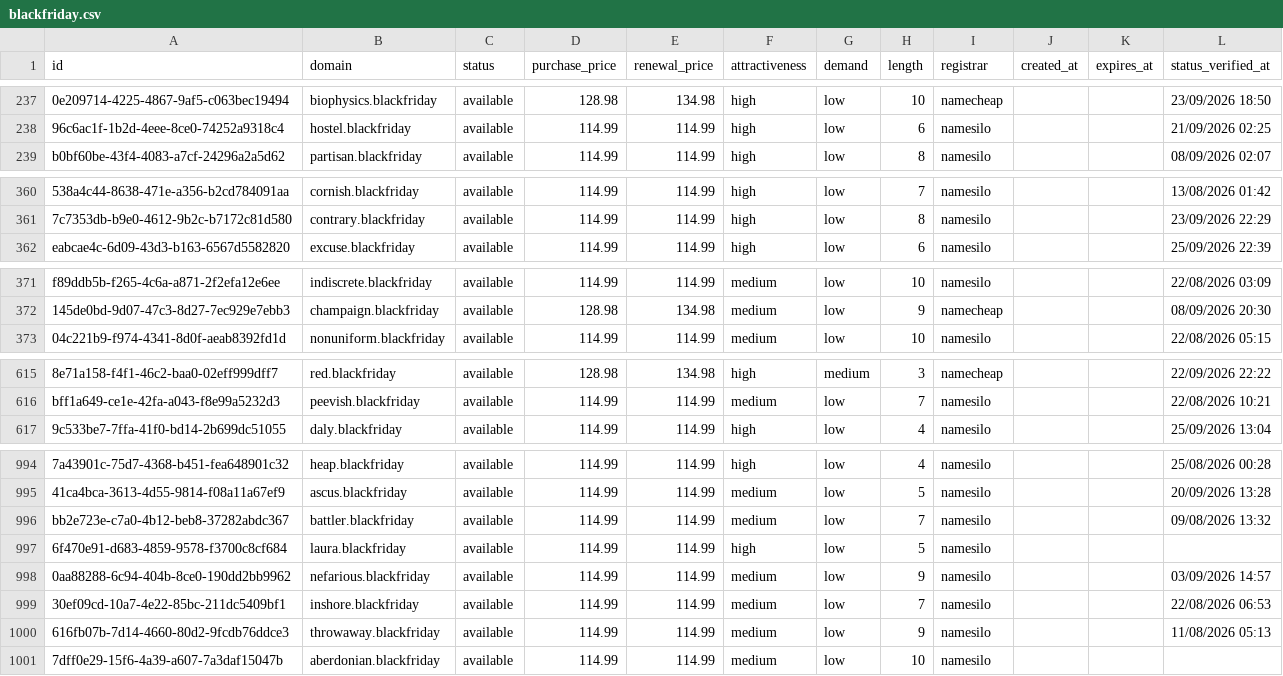
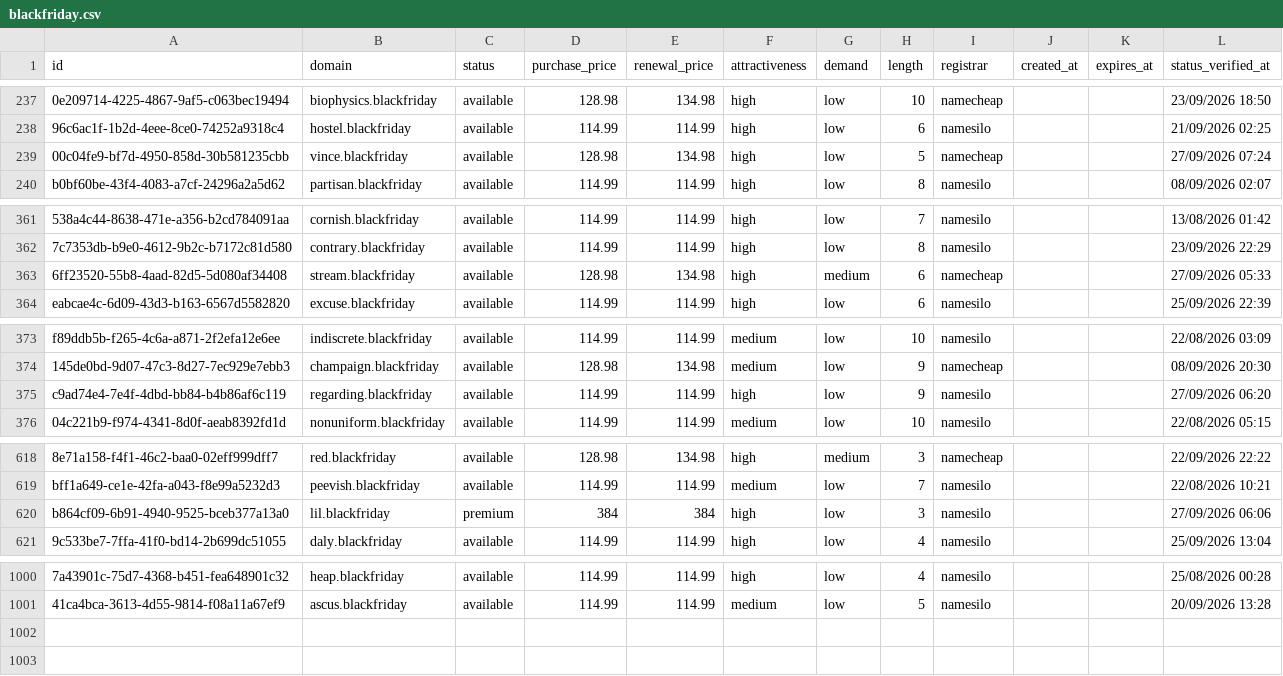
Before and after one commit to UniqueDomains/blackfriday-oneword-domains, a CSV file: blackfriday.csv, drawn as a sheet; only a part is shown, gaps mark what is left out; removed rows and columns are numbered as before the commit, all else as after; the diff covers the shown part only; the diff names each change by its address in the sheet, - before the commit and + after, or states it on an @@ line.

Commit message:
Domains update

```diff
--- a/blackfriday.csv
+++ b/blackfriday.csv
+row 239: 00c04fe9-bf7d-4950-858d-30b581235cbb | vince.blackfriday | available | 128.98 | 134.98 | high | low | 5 | namecheap |  |  | 27/09/2026 07:24
+row 363: 6ff23520-55b8-4aad-82d5-5d080af34408 | stream.blackfriday | available | 128.98 | 134.98 | high | medium | 6 | namecheap |  |  | 27/09/2026 05:33
+row 375: c9ad74e4-7e4f-4dbd-bb84-b4b86af6c119 | regarding.blackfriday | available | 114.99 | 114.99 | high | low | 9 | namesilo |  |  | 27/09/2026 06:20
+row 620: b864cf09-6b91-4940-9525-bceb377a13a0 | lil.blackfriday | premium | 384 | 384 | high | low | 3 | namesilo |  |  | 27/09/2026 06:06
-row 996: bb2e723e-c7a0-4b12-beb8-37282abdc367 | battler.blackfriday | available | 114.99 | 114.99 | medium | low | 7 | namesilo |  |  | 09/08/2026 13:32
-row 997: 6f470e91-d683-4859-9578-f3700c8cf684 | laura.blackfriday | available | 114.99 | 114.99 | high | low | 5 | namesilo
-row 998: 0aa88288-6c94-404b-8ce0-190dd2bb9962 | nefarious.blackfriday | available | 114.99 | 114.99 | medium | low | 9 | namesilo |  |  | 03/09/2026 14:57
-row 999: 30ef09cd-10a7-4e22-85bc-211dc5409bf1 | inshore.blackfriday | available | 114.99 | 114.99 | medium | low | 7 | namesilo |  |  | 22/08/2026 06:53
-row 1000: 616fb07b-7d14-4660-80d2-9fcdb76ddce3 | throwaway.blackfriday | available | 114.99 | 114.99 | medium | low | 9 | namesilo |  |  | 11/08/2026 05:13
-row 1001: 7dff0e29-15f6-4a39-a607-7a3daf15047b | aberdonian.blackfriday | available | 114.99 | 114.99 | medium | low | 10 | namesilo
```
Also changed, not shown: 2 added rows and 2 edited cells elsewhere in this file, 3 other files.
